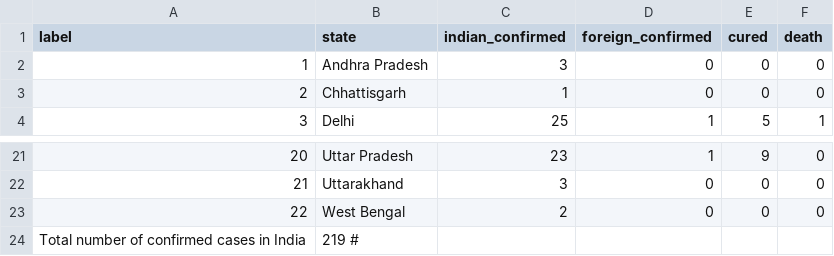
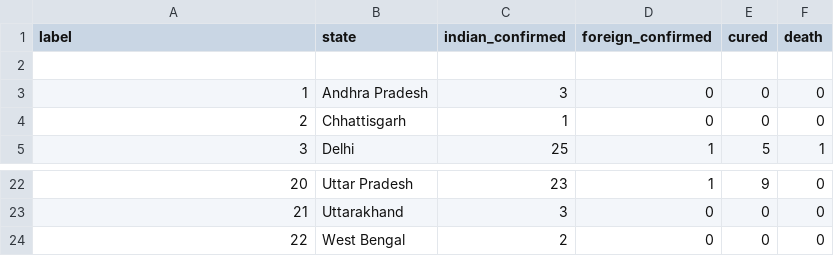
Before and after one commit to arjkashyap/PyTaskMaster, a CSV file: COVID-19-Tracker/data/21-03-2020.csv, drawn as a sheet; only a part is shown, gaps mark what is left out; removed rows and columns are numbered as before the commit, all else as after; the diff names each change by its address in the sheet, - before the commit and + after, or states it on an @@ line.

```diff
--- a/COVID-19-Tracker/data/21-03-2020.csv
+++ b/COVID-19-Tracker/data/21-03-2020.csv
+row 2: (empty)
-row 24: Total number of confirmed cases in India | 219 #
```
Also changed, not shown: COVID-19-Tracker/data/18-03-2020.csv, COVID-19-Tracker/data/19-03-2020.csv, 2 other files.
